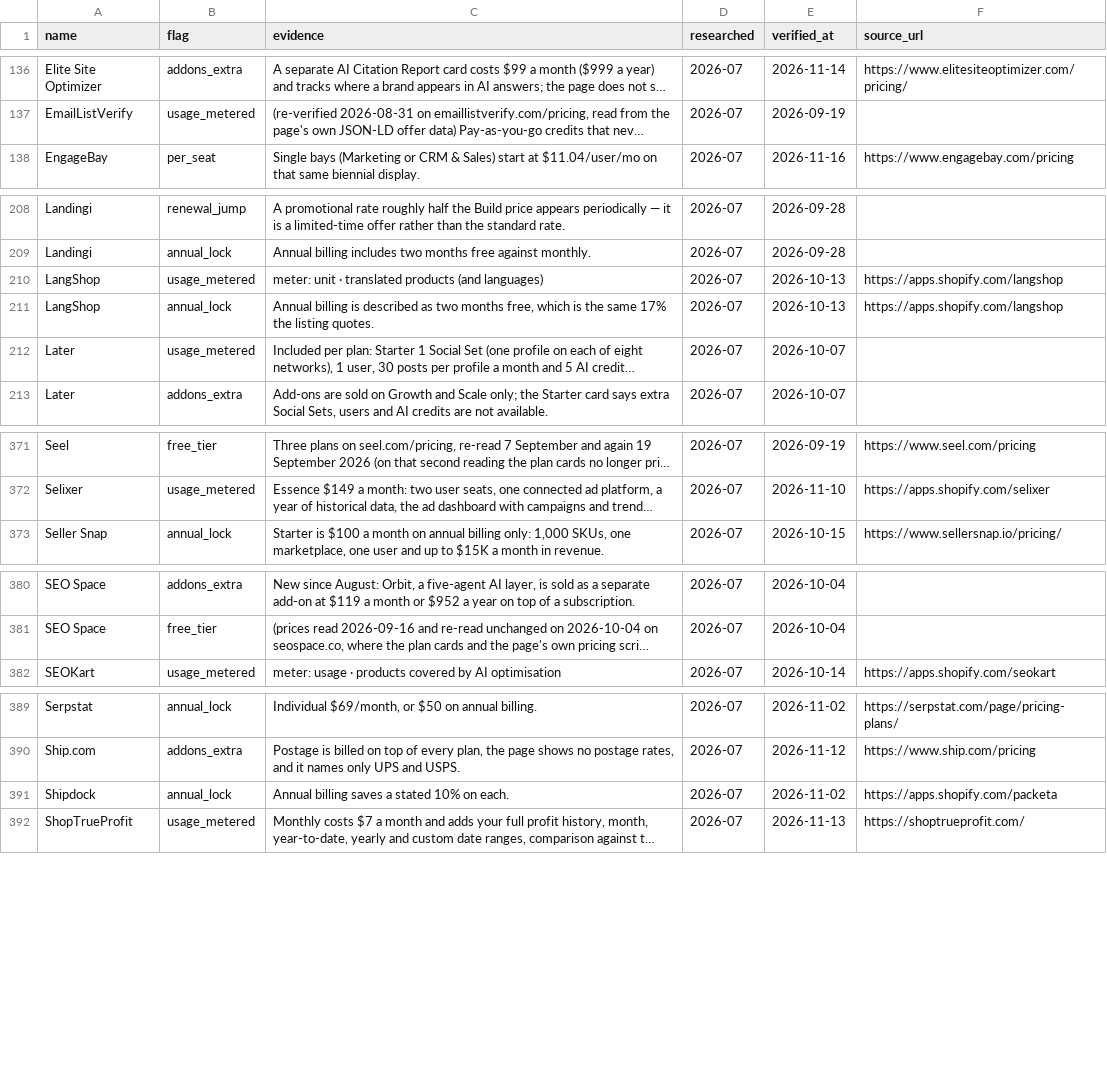
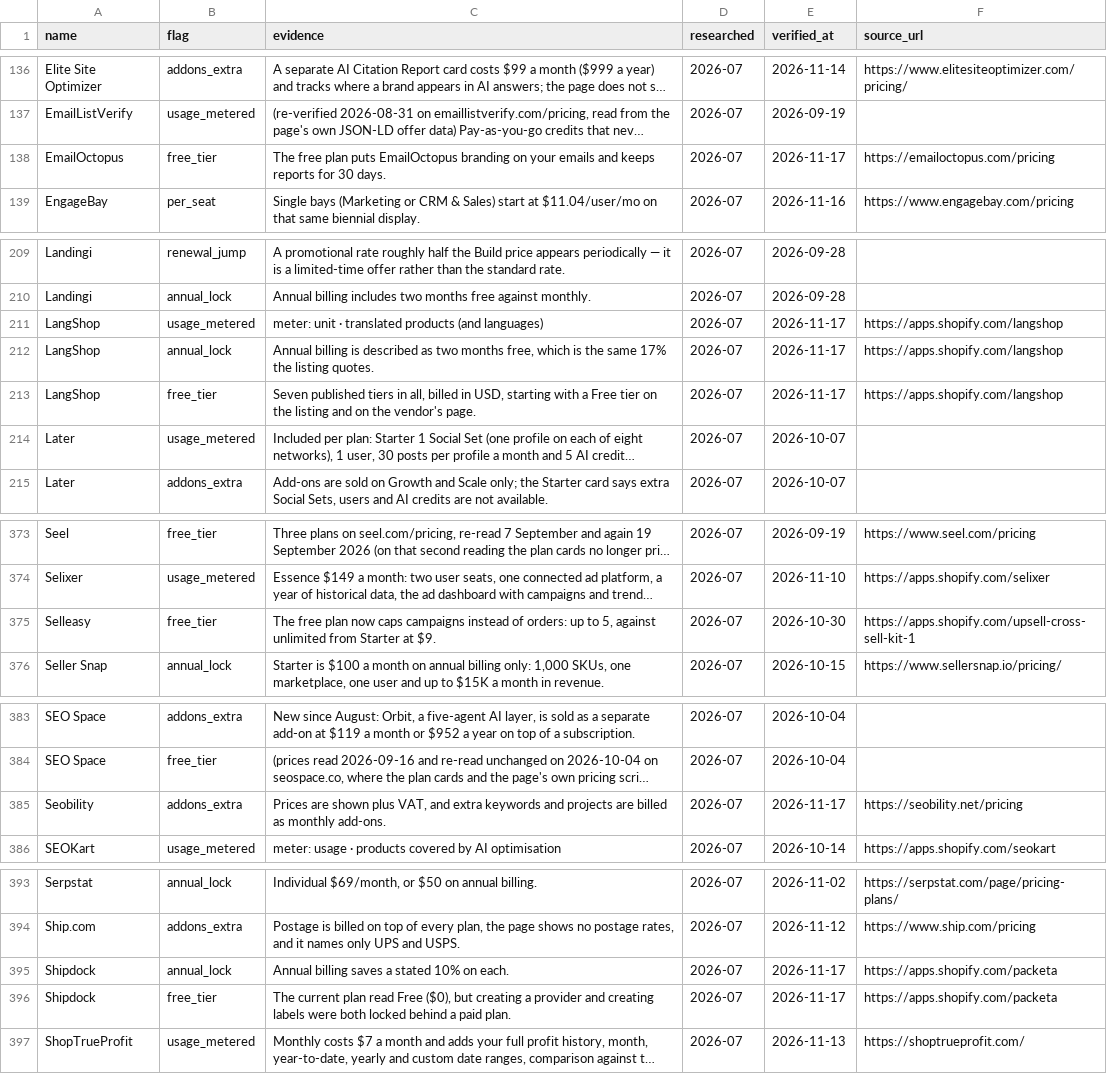
Before and after one commit to NewBegin-gif/marketingandsalessoftware, a CSV file: data/mss-flags.csv, drawn as a sheet; only a part is shown, gaps mark what is left out; long unchanged cells end in …; addresses are those after the commit; the diff covers the shown part only; the diff names each change by its address in the sheet, - before the commit and + after, or states it on an @@ line.

```diff
--- a/data/mss-flags.csv
+++ b/data/mss-flags.csv
+row 138: EmailOctopus | free_tier | The free plan puts EmailOctopus branding on your emails and keeps reports for 30 days. | 2026-07 | 2026-11-17 | https://emailoctopus.com/pricing
-E211:E212 (verified_at): 2026-10-13
+E211:E212 (verified_at): 2026-11-17
+row 213: LangShop | free_tier | Seven published tiers in all, billed in USD, starting with a Free tier on the listing and on the vendor's page. | 2026-07 | 2026-11-17 | https://apps.shopify.com/langshop
+row 375: Selleasy | free_tier | The free plan now caps campaigns instead of orders: up to 5, against unlimited from Starter at $9. | 2026-07 | 2026-10-30 | https://apps.shopify.com/upsell-cross-sell-kit-1
+row 385: Seobility | addons_extra | Prices are shown plus VAT, and extra keywords and projects are billed as monthly add-ons. | 2026-07 | 2026-11-17 | https://seobility.net/pricing
-E395 (verified_at): 2026-11-02
+E395 (verified_at): 2026-11-17
+row 396: Shipdock | free_tier | The current plan read Free ($0), but creating a provider and creating labels were both locked behind a paid plan. | 2026-07 | 2026-11-17 | https://apps.shopify.com/packeta
```
Also changed, not shown: 2 edited cells elsewhere in this file, data/mss-tools.csv, 56 other files.
